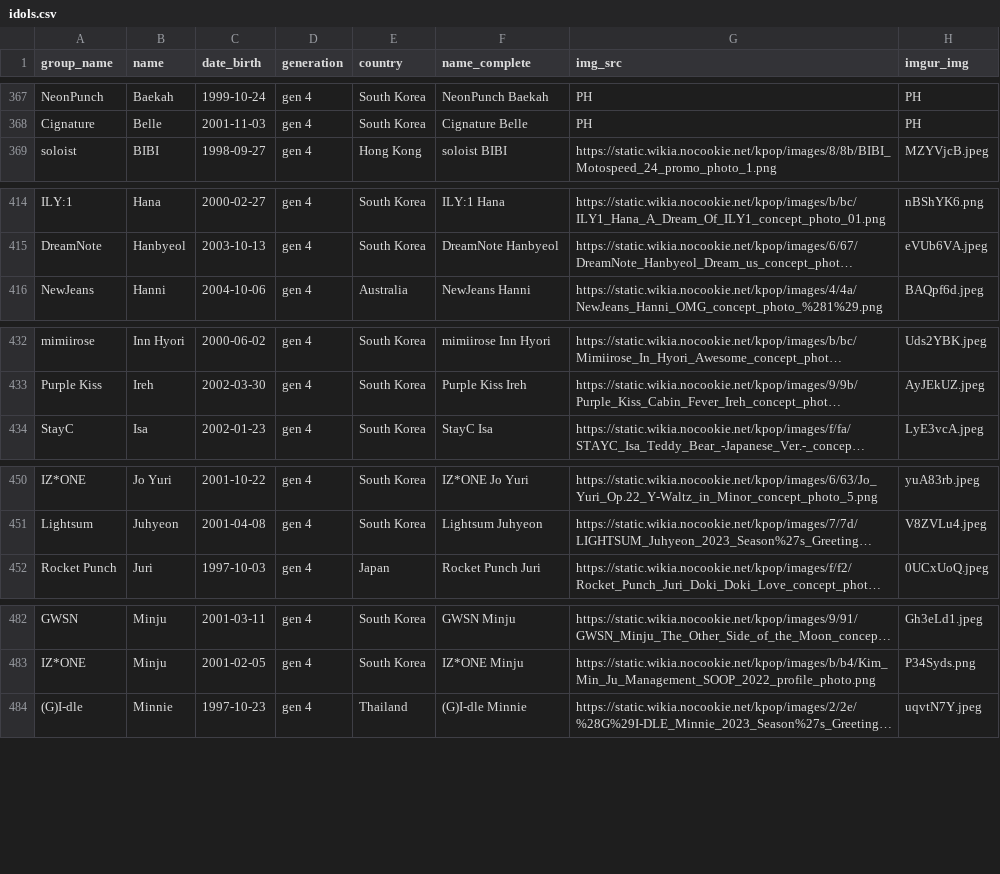
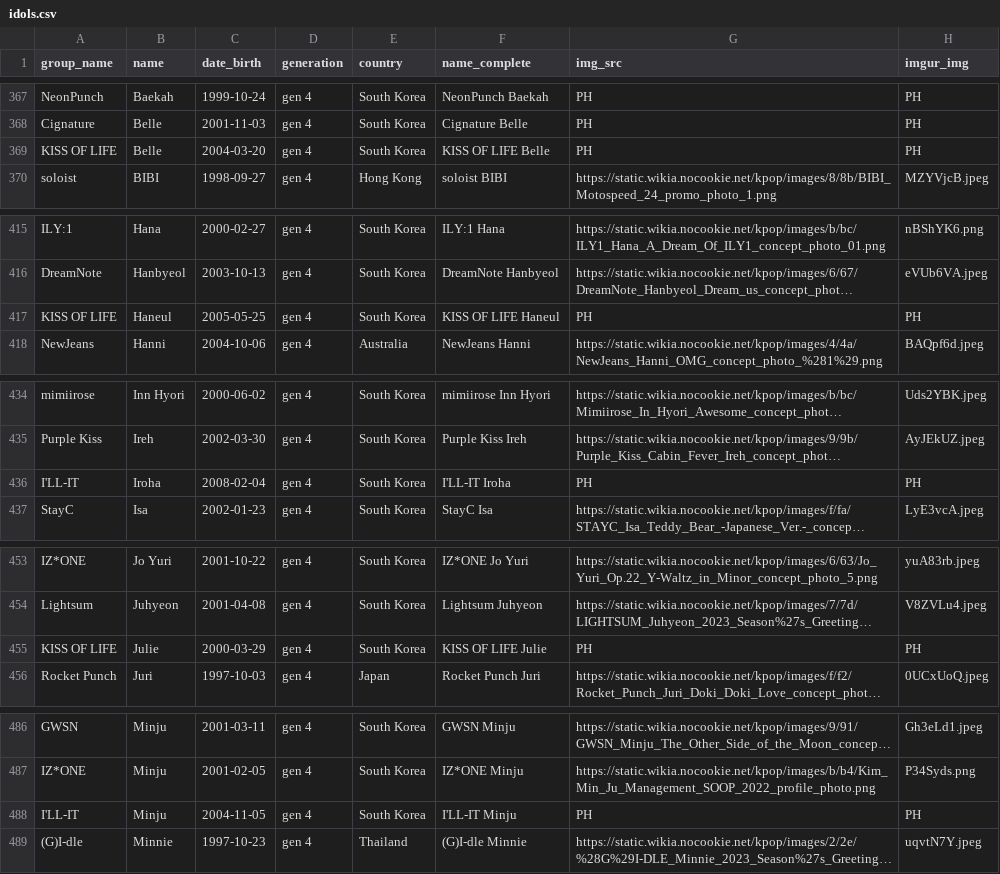
Before and after one commit to xStarBlade/kpopsorter, a CSV file: idols.csv, drawn as a sheet; only a part is shown, gaps mark what is left out; long unchanged cells end in …; the diff covers the shown part only; the diff names each change by its address in the sheet, - before the commit and + after, or states it on an @@ line.

Commit message:
Update idols.csv

```diff
--- a/idols.csv
+++ b/idols.csv
+row 369: KISS OF LIFE | Belle | 2004-03-20 | gen 4 | South Korea | KISS OF LIFE Belle | PH | PH
+row 417: KISS OF LIFE | Haneul | 2005-05-25 | gen 4 | South Korea | KISS OF LIFE Haneul | PH | PH
+row 436: I'LL-IT | Iroha | 2008-02-04 | gen 4 | South Korea | I'LL-IT Iroha | PH | PH
+row 455: KISS OF LIFE | Julie | 2000-03-29 | gen 4 | South Korea | KISS OF LIFE Julie | PH | PH
+row 488: I'LL-IT | Minju | 2004-11-05 | gen 4 | South Korea | I'LL-IT Minju | PH | PH
```
Also changed, not shown: 4 added rows elsewhere in this file.
